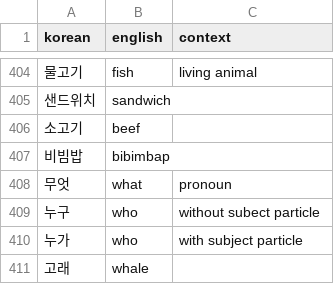
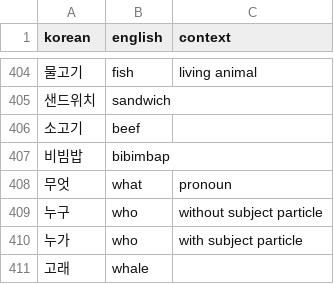
Before and after one commit to lafeingcrokodil/flashcards, a TSV file: data/translations.tsv, drawn as a sheet; only a part is shown, gaps mark what is left out.

Commit message:
Fix typo

```diff
--- a/data/translations.tsv
+++ b/data/translations.tsv
@@ -408,3 +408,3 @@ korean	english	context
 무엇	what	pronoun
-누구	who	without subect particle
+누구	who	without subject particle
 누가	who	with subject particle
```
